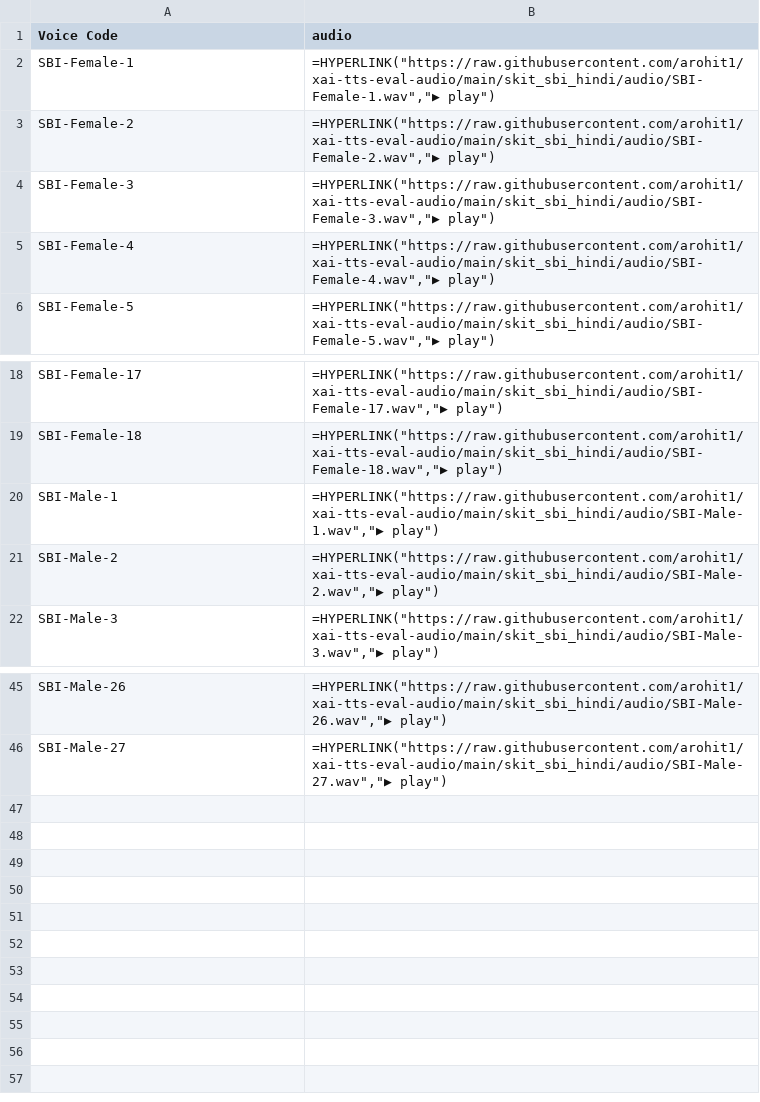
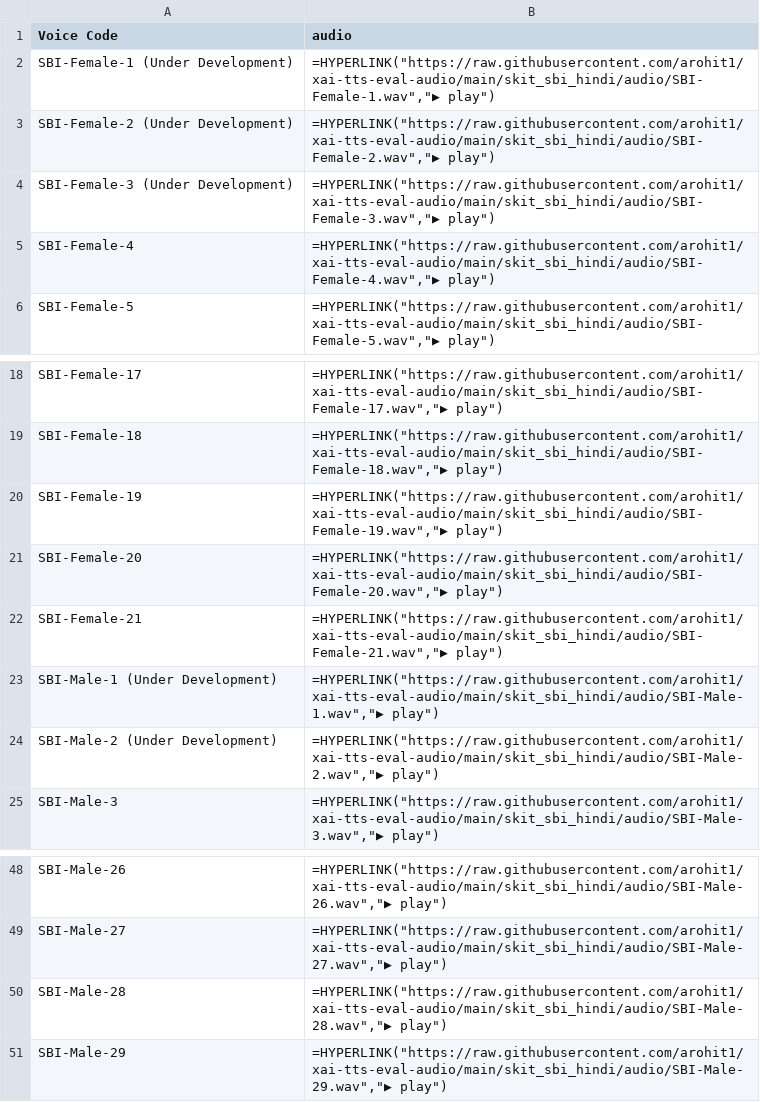
Before and after one commit to arohit1/xai-tts-eval-audio, a CSV file: skit_sbi_hindi/tts_catalog.csv, drawn as a sheet; only a part is shown, gaps mark what is left out.

Commit message:
skit_sbi_hindi: add Smallest.ai voices, reindex with SBI- prefix

```diff
--- a/skit_sbi_hindi/tts_catalog.csv
+++ b/skit_sbi_hindi/tts_catalog.csv
@@ -1,5 +1,5 @@
 Voice Code,audio
-SBI-Female-1,"=HYPERLINK(""https://raw.githubusercontent.com/arohit1/xai-tts-eval-audio/main/skit_sbi_hindi/audio/SBI-Female-1.wav"",""▶ play"")"
-SBI-Female-2,"=HYPERLINK(""https://raw.githubusercontent.com/arohit1/xai-tts-eval-audio/main/skit_sbi_hindi/audio/SBI-Female-2.wav"",""▶ play"")"
-SBI-Female-3,"=HYPERLINK(""https://raw.githubusercontent.com/arohit1/xai-tts-eval-audio/main/skit_sbi_hindi/audio/SBI-Female-3.wav"",""▶ play"")"
+SBI-Female-1 (Under Development),"=HYPERLINK(""https://raw.githubusercontent.com/arohit1/xai-tts-eval-audio/main/skit_sbi_hindi/audio/SBI-Female-1.wav"",""▶ play"")"
+SBI-Female-2 (Under Development),"=HYPERLINK(""https://raw.githubusercontent.com/arohit1/xai-tts-eval-audio/main/skit_sbi_hindi/audio/SBI-Female-2.wav"",""▶ play"")"
+SBI-Female-3 (Under Development),"=HYPERLINK(""https://raw.githubusercontent.com/arohit1/xai-tts-eval-audio/main/skit_sbi_hindi/audio/SBI-Female-3.wav"",""▶ play"")"
 SBI-Female-4,"=HYPERLINK(""https://raw.githubusercontent.com/arohit1/xai-tts-eval-audio/main/skit_sbi_hindi/audio/SBI-Female-4.wav"",""▶ play"")"
@@ -19,4 +19,7 @@ SBI-Female-17,"=HYPERLINK(""https://raw.githubusercontent.com/arohit1/xai-tts-ev
 SBI-Female-18,"=HYPERLINK(""https://raw.githubusercontent.com/arohit1/xai-tts-eval-audio/main/skit_sbi_hindi/audio/SBI-Female-18.wav"",""▶ play"")"
-SBI-Male-1,"=HYPERLINK(""https://raw.githubusercontent.com/arohit1/xai-tts-eval-audio/main/skit_sbi_hindi/audio/SBI-Male-1.wav"",""▶ play"")"
-SBI-Male-2,"=HYPERLINK(""https://raw.githubusercontent.com/arohit1/xai-tts-eval-audio/main/skit_sbi_hindi/audio/SBI-Male-2.wav"",""▶ play"")"
+SBI-Female-19,"=HYPERLINK(""https://raw.githubusercontent.com/arohit1/xai-tts-eval-audio/main/skit_sbi_hindi/audio/SBI-Female-19.wav"",""▶ play"")"
+SBI-Female-20,"=HYPERLINK(""https://raw.githubusercontent.com/arohit1/xai-tts-eval-audio/main/skit_sbi_hindi/audio/SBI-Female-20.wav"",""▶ play"")"
+SBI-Female-21,"=HYPERLINK(""https://raw.githubusercontent.com/arohit1/xai-tts-eval-audio/main/skit_sbi_hindi/audio/SBI-Female-21.wav"",""▶ play"")"
+SBI-Male-1 (Under Development),"=HYPERLINK(""https://raw.githubusercontent.com/arohit1/xai-tts-eval-audio/main/skit_sbi_hindi/audio/SBI-Male-1.wav"",""▶ play"")"
+SBI-Male-2 (Under Development),"=HYPERLINK(""https://raw.githubusercontent.com/arohit1/xai-tts-eval-audio/main/skit_sbi_hindi/audio/SBI-Male-2.wav"",""▶ play"")"
 SBI-Male-3,"=HYPERLINK(""https://raw.githubusercontent.com/arohit1/xai-tts-eval-audio/main/skit_sbi_hindi/audio/SBI-Male-3.wav"",""▶ play"")"
@@ -46 +49,3 @@ SBI-Male-26,"=HYPERLINK(""https://raw.githubusercontent.com/arohit1/xai-tts-eval
 SBI-Male-27,"=HYPERLINK(""https://raw.githubusercontent.com/arohit1/xai-tts-eval-audio/main/skit_sbi_hindi/audio/SBI-Male-27.wav"",""▶ play"")"
+SBI-Male-28,"=HYPERLINK(""https://raw.githubusercontent.com/arohit1/xai-tts-eval-audio/main/skit_sbi_hindi/audio/SBI-Male-28.wav"",""▶ play"")"
+SBI-Male-29,"=HYPERLINK(""https://raw.githubusercontent.com/arohit1/xai-tts-eval-audio/main/skit_sbi_hindi/audio/SBI-Male-29.wav"",""▶ play"")"
```
Also changed, not shown: 50 other files.
